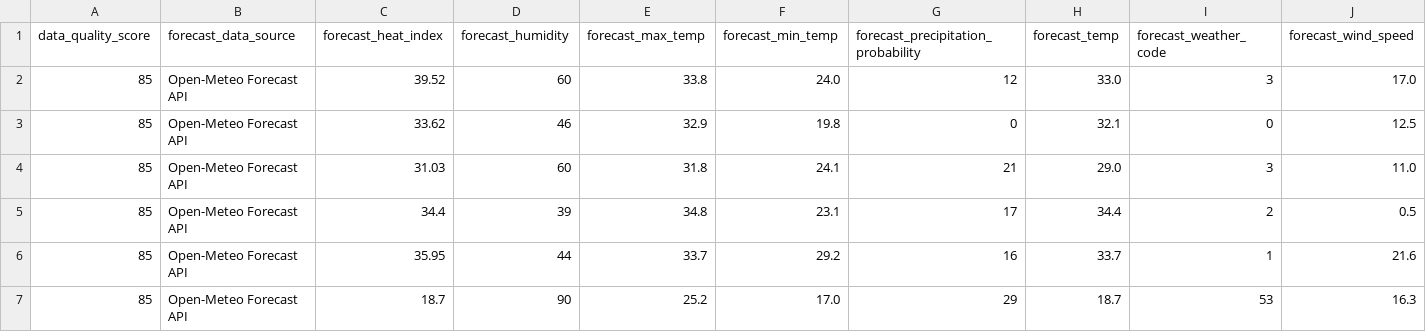
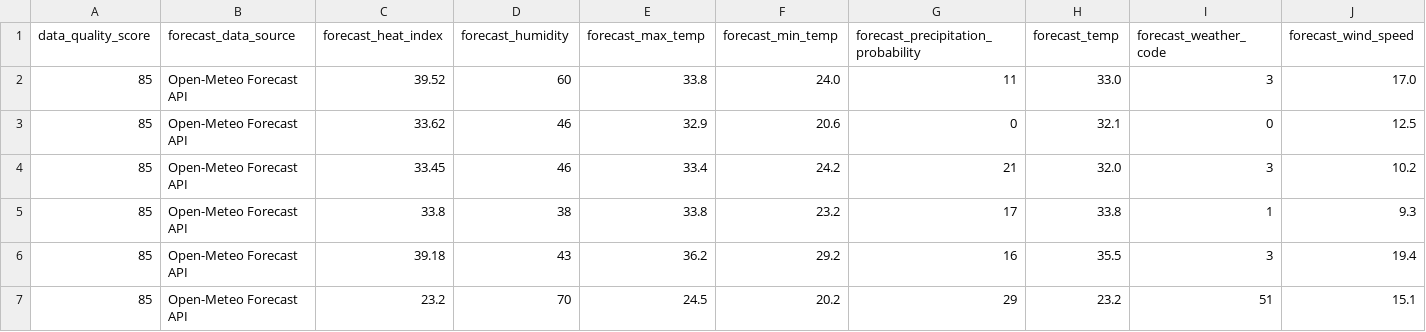
Before and after one commit to sgoersdorf-design/the-weather-cup-2026, a CSV file: data/live_weather_forecast_full.csv, drawn as a sheet; only a part is shown; removed rows and columns are numbered as before the commit, all else as after; rows hold the shown columns only; the diff names each change by its address in the sheet, - before the commit and + after, or states it on an @@ line.

```diff
--- a/data/live_weather_forecast_full.csv
+++ b/data/live_weather_forecast_full.csv
-G2: 12
+G2: 11
-F3 (forecast_min_temp): 19.8
+F3 (forecast_min_temp): 20.6
-row 4: 85 | Open-Meteo Forecast API | 31.03 | 60 | 31.8 | 24.1 | 21 | 29.0 | 3 | 11.0
-row 5: 85 | Open-Meteo Forecast API | 34.4 | 39 | 34.8 | 23.1 | 17 | 34.4 | 2 | 0.5
-row 6: 85 | Open-Meteo Forecast API | 35.95 | 44 | 33.7 | 29.2 | 16 | 33.7 | 1 | 21.6
-row 7: 85 | Open-Meteo Forecast API | 18.7 | 90 | 25.2 | 17.0 | 29 | 18.7 | 53 | 16.3
+row 4: 85 | Open-Meteo Forecast API | 33.45 | 46 | 33.4 | 24.2 | 21 | 32.0 | 3 | 10.2
+row 5: 85 | Open-Meteo Forecast API | 33.8 | 38 | 33.8 | 23.2 | 17 | 33.8 | 1 | 9.3
+row 6: 85 | Open-Meteo Forecast API | 39.18 | 43 | 36.2 | 29.2 | 16 | 35.5 | 3 | 19.4
+row 7: 85 | Open-Meteo Forecast API | 23.2 | 70 | 24.5 | 20.2 | 29 | 23.2 | 51 | 15.1
```
Also changed, not shown: 3 other files.
